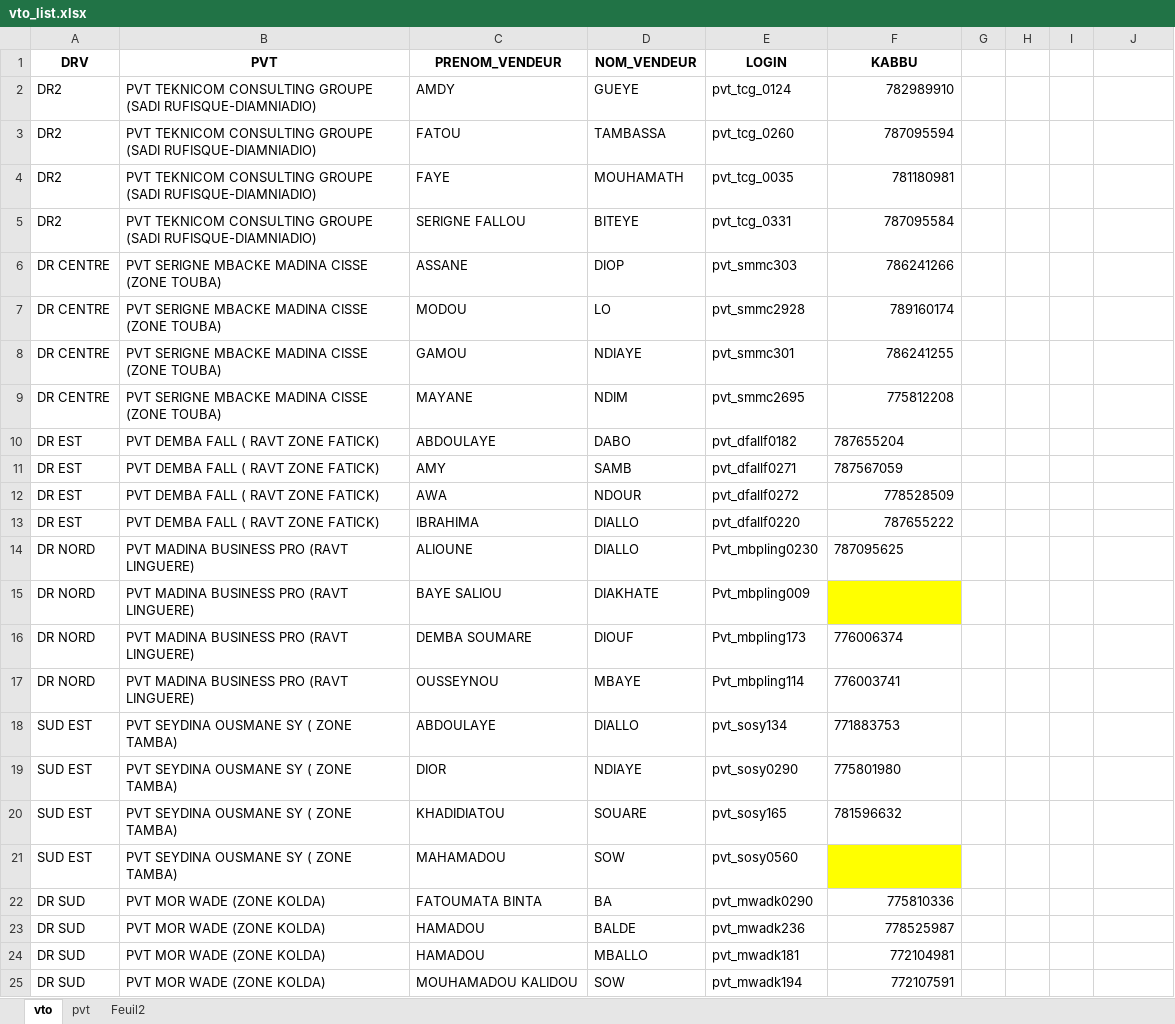
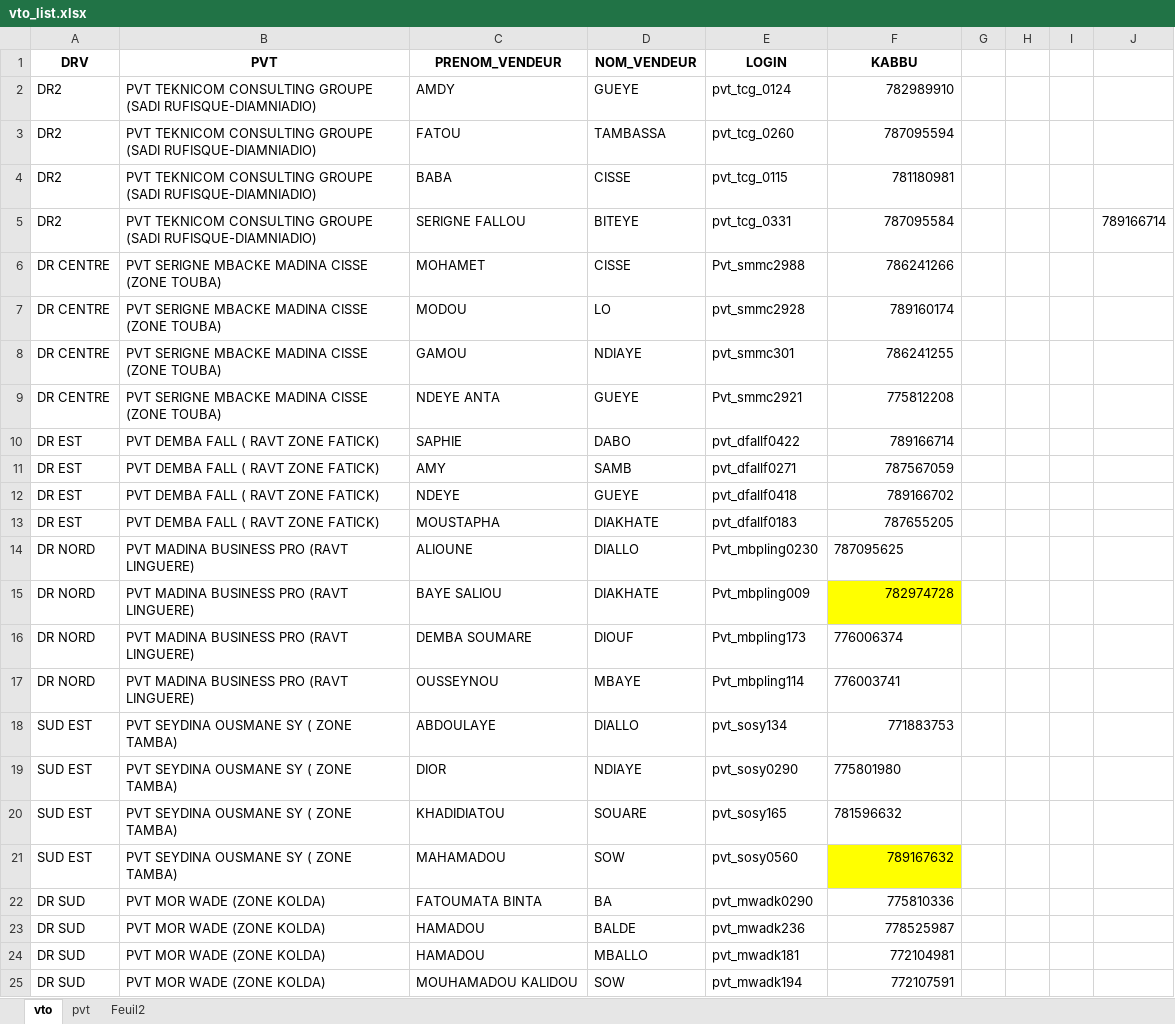
Before and after one commit to Aziz2seye/LOUMA.project, an Excel workbook: vto_list.xlsx, sheet vto, drawn as a sheet; only a part is shown; values as stored, in another font and other column widths than the file's, no borders; the diff names each change by its address in the sheet, - before the commit and + after, or states it on an @@ line.

```diff
--- a/vto_list.xlsx (sheet vto)
+++ b/vto_list.xlsx (sheet vto)
-C4 (PRENOM_VENDEUR): FAYE
+C4 (PRENOM_VENDEUR): BABA
-D4 (NOM_VENDEUR): MOUHAMATH
+D4 (NOM_VENDEUR): CISSE
-E4 (LOGIN): pvt_tcg_0035
+E4 (LOGIN): pvt_tcg_0115
-J5: (empty)
+J5: 789166714
-C6 (PRENOM_VENDEUR): ASSANE
+C6 (PRENOM_VENDEUR): MOHAMET
-D6 (NOM_VENDEUR): DIOP
+D6 (NOM_VENDEUR): CISSE
-E6 (LOGIN): pvt_smmc303
+E6 (LOGIN): Pvt_smmc2988
-C9 (PRENOM_VENDEUR): MAYANE
+C9 (PRENOM_VENDEUR): NDEYE ANTA
-D9 (NOM_VENDEUR): NDIM
+D9 (NOM_VENDEUR): GUEYE
-E9 (LOGIN): pvt_smmc2695
+E9 (LOGIN): Pvt_smmc2921
-C10 (PRENOM_VENDEUR): ABDOULAYE
+C10 (PRENOM_VENDEUR): SAPHIE
-E10 (LOGIN): pvt_dfallf0182
+E10 (LOGIN): pvt_dfallf0422
-F10 (KABBU): 787655204
+F10 (KABBU): 789166714
-F11 alignment: left
+F11 alignment: right
-C12 (PRENOM_VENDEUR): AWA
+C12 (PRENOM_VENDEUR): NDEYE
-D12 (NOM_VENDEUR): NDOUR
+D12 (NOM_VENDEUR): GUEYE
-E12 (LOGIN): pvt_dfallf0272
+E12 (LOGIN): pvt_dfallf0418
-F12 (KABBU): 778528509
+F12 (KABBU): 789166702
-C13 (PRENOM_VENDEUR): IBRAHIMA
+C13 (PRENOM_VENDEUR): MOUSTAPHA
-D13 (NOM_VENDEUR): DIALLO
+D13 (NOM_VENDEUR): DIAKHATE
-E13 (LOGIN): pvt_dfallf0220
+E13 (LOGIN): pvt_dfallf0183
-F13 (KABBU): 787655222
+F13 (KABBU): 787655205
-F15 (KABBU): (empty)
+F15 (KABBU): 782974728
-F18 alignment: left
+F18 alignment: right
-F21 (KABBU): (empty)
+F21 (KABBU): 789167632
```
Also changed, not shown: paiement_mensuel_vto JUILLET.xlsx, 1 other file.
